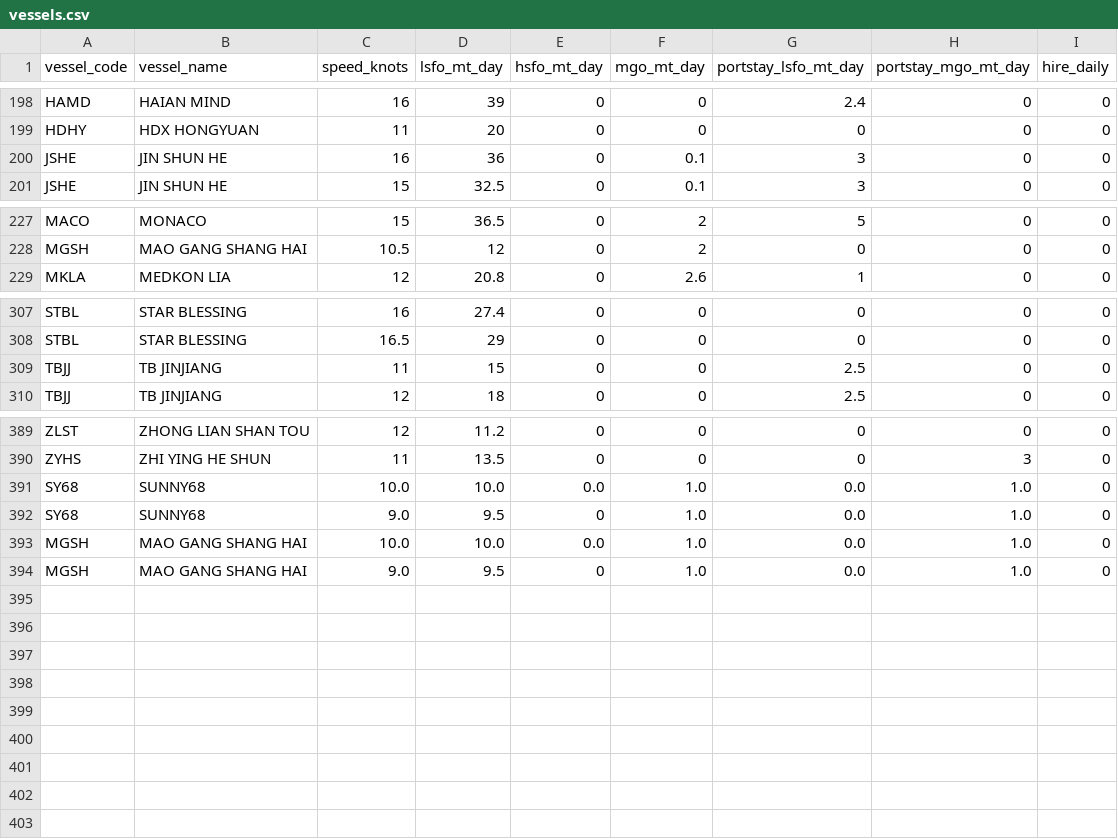
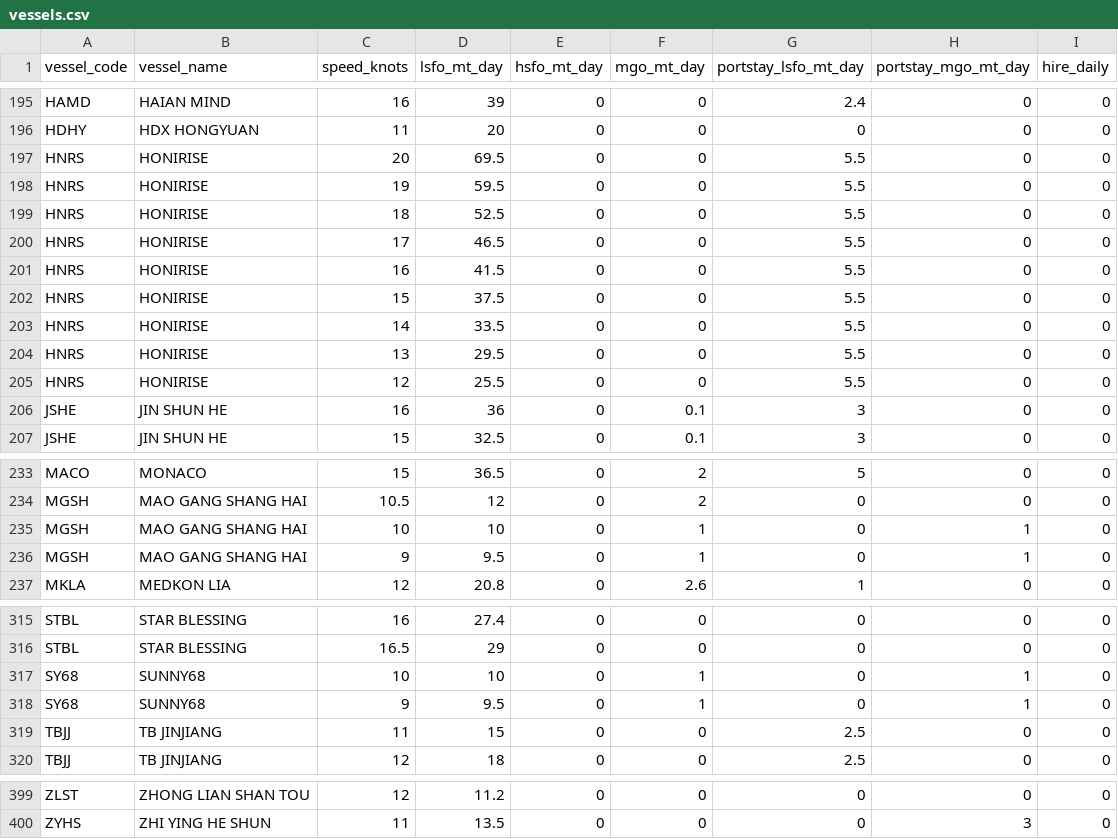
Before and after one commit to LeahLiuL/Schedule-Simulation, a CSV file: shipping_data/vessels.csv, drawn as a sheet; only a part is shown, gaps mark what is left out; the diff covers the shown part only.

Commit message:
Update vessels.csv via Data Manager (2026-07-09)

```diff
--- a/shipping_data/vessels.csv
+++ b/shipping_data/vessels.csv
@@ -199,2 +196,11 @@ HAMD,HAIAN MIND,16,39,0,0,2.4,0,0
 HDHY,HDX HONGYUAN,11,20,0,0,0,0,0
+HNRS,HONIRISE,20,69.5,0,0,5.5,0,0
+HNRS,HONIRISE,19,59.5,0,0,5.5,0,0
+HNRS,HONIRISE,18,52.5,0,0,5.5,0,0
+HNRS,HONIRISE,17,46.5,0,0,5.5,0,0
+HNRS,HONIRISE,16,41.5,0,0,5.5,0,0
+HNRS,HONIRISE,15,37.5,0,0,5.5,0,0
+HNRS,HONIRISE,14,33.5,0,0,5.5,0,0
+HNRS,HONIRISE,13,29.5,0,0,5.5,0,0
+HNRS,HONIRISE,12,25.5,0,0,5.5,0,0
 JSHE,JIN SHUN HE,16,36,0,0.1,3,0,0
@@ -228,2 +234,4 @@ MACO,MONACO,15,36.5,0,2,5,0,0
 MGSH,MAO GANG SHANG HAI,10.5,12,0,2,0,0,0
+MGSH,MAO GANG SHANG HAI,10,10,0,1,0,1,0
+MGSH,MAO GANG SHANG HAI,9,9.5,0,1,0,1,0
 MKLA,MEDKON LIA,12,20.8,0,2.6,1,0,0
@@ -308,2 +316,4 @@ STBL,STAR BLESSING,16,27.4,0,0,0,0,0
 STBL,STAR BLESSING,16.5,29,0,0,0,0,0
+SY68,SUNNY68,10,10,0,1,0,1,0
+SY68,SUNNY68,9,9.5,0,1,0,1,0
 TBJJ,TB JINJIANG,11,15,0,0,2.5,0,0
@@ -390,5 +400 @@ ZLST,ZHONG LIAN SHAN TOU,12,11.2,0,0,0,0,0
 ZYHS,ZHI YING HE SHUN,11,13.5,0,0,0,3,0
-SY68,SUNNY68,10.0,10.0,0.0,1.0,0.0,1.0,0
-SY68,SUNNY68,9.0,9.5,0,1.0,0.0,1.0,0
-MGSH,MAO GANG SHANG HAI,10.0,10.0,0.0,1.0,0.0,1.0,0
-MGSH,MAO GANG SHANG HAI,9.0,9.5,0,1.0,0.0,1.0,0
```
Also changed, not shown: 1 added row and 20 edited cells elsewhere in this file.
